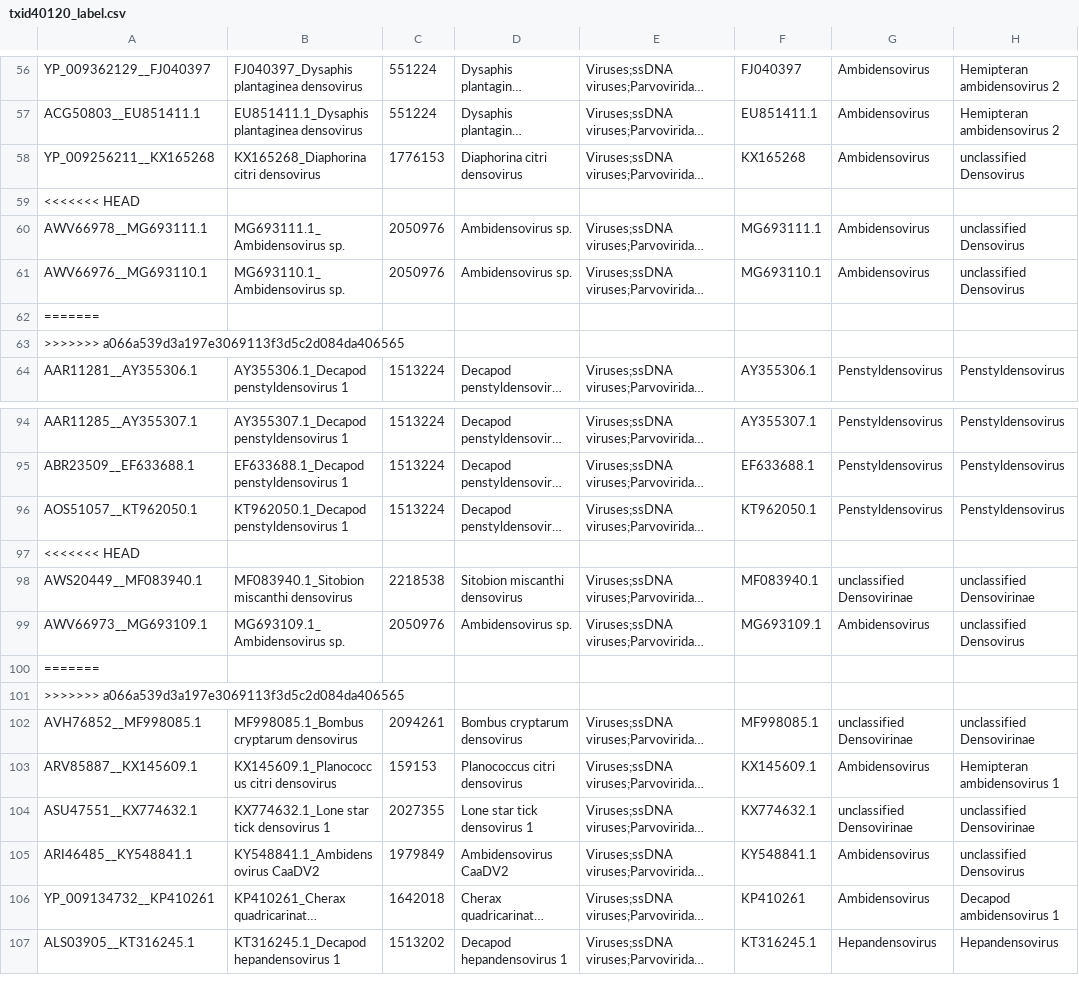
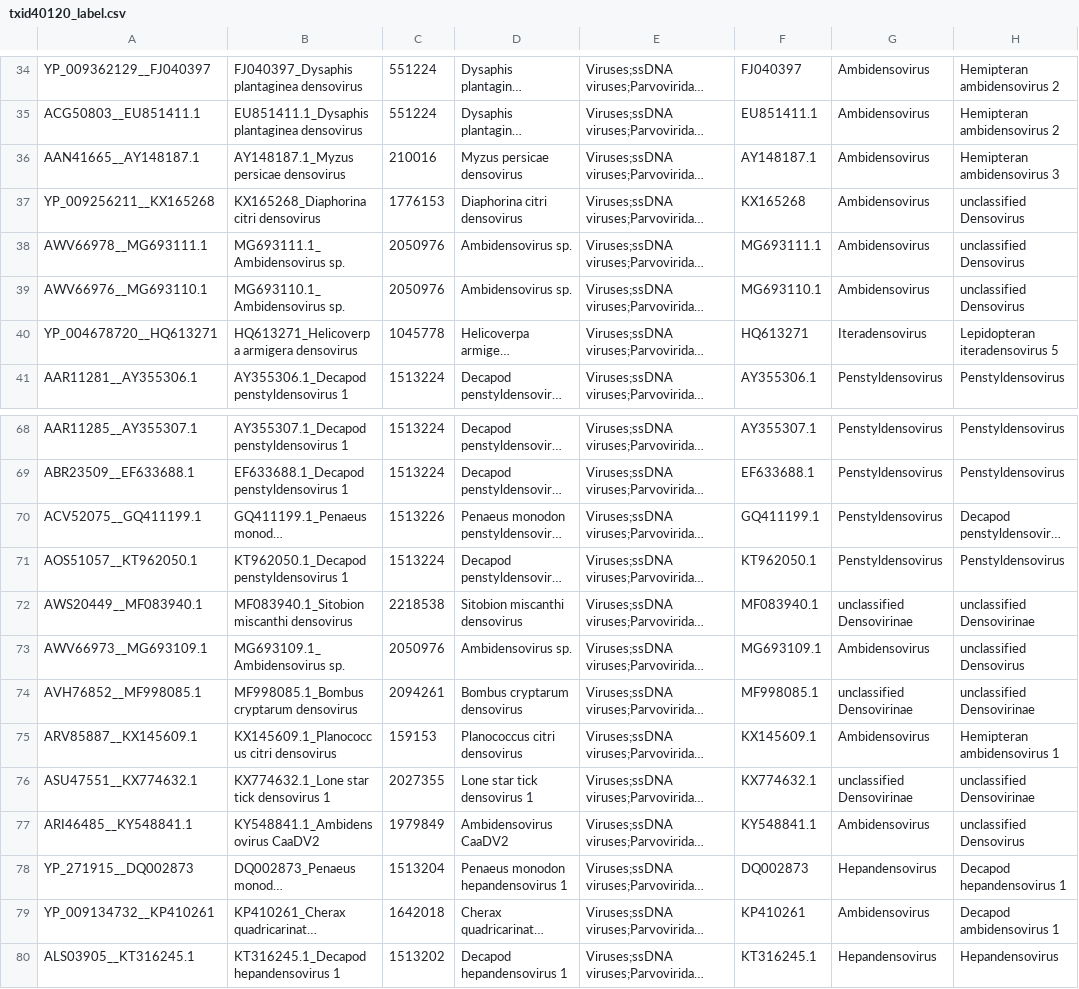
Before and after one commit to josephhughes/ViCTree, a CSV file: txid40120/txid40120_label.csv, drawn as a sheet; only a part is shown, gaps mark what is left out; long unchanged cells end in …; removed rows and columns are numbered as before the commit, all else as after; rows hold the shown columns only; the diff covers the shown part only; the diff names each change by its address in the sheet, - before the commit and + after, or states it on an @@ line.

Commit message:
Pipeline updated for txid40120

```diff
--- a/txid40120/txid40120_label.csv
+++ b/txid40120/txid40120_label.csv
@@ row 7 moved to row 36: AAN41665__AY148187.1 @@
-row 59: <<<<<<< HEAD
-row 62: =======
-row 63: >>>>>>> a066a539d3a197e3069113f3d5c2d084da406565
@@ row 8 moved to row 40: YP_004678720__HQ613271 @@
@@ row 10 moved to row 70: ACV52075__GQ411199.1 @@
-row 97: <<<<<<< HEAD
-row 100: =======
-row 101: >>>>>>> a066a539d3a197e3069113f3d5c2d084da406565
@@ row 11 moved to row 78: YP_271915__DQ002873 @@
```
Also changed, not shown: 4 added rows, 21 removed rows and 15 moved rows elsewhere in this file, txid40120/txid40120_clusters_info.csv, 19 other files.
